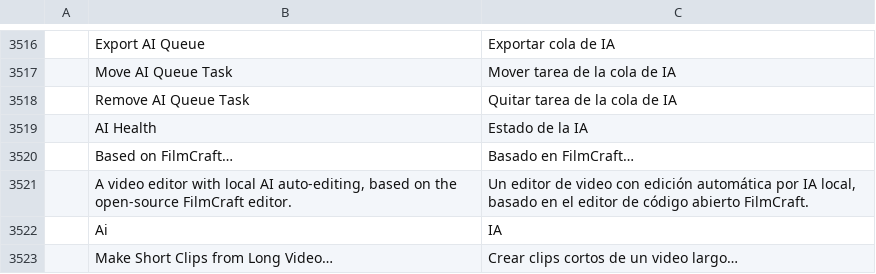
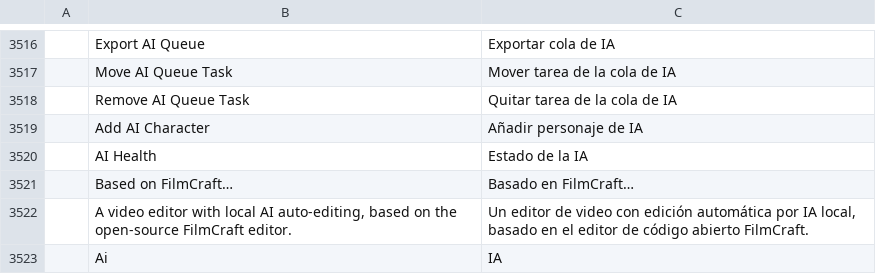
Before and after one commit to Abhsonu143/filmcraft_premiere_pro, a TSV file: crates/ui-egui/src/i18n/es.tsv, drawn as a sheet; only a part is shown, gaps mark what is left out; the shorter side is filled out with more unchanged rows; the diff names each change by its address in the sheet, - before the commit and + after, or states it on an @@ line.

```diff
--- a/crates/ui-egui/src/i18n/es.tsv
+++ b/crates/ui-egui/src/i18n/es.tsv
+row 3519:  | Add AI Character | Añadir personaje de IA
```
Also changed, not shown: crates/ui-egui/src/i18n/ja.tsv, 5 other files.
